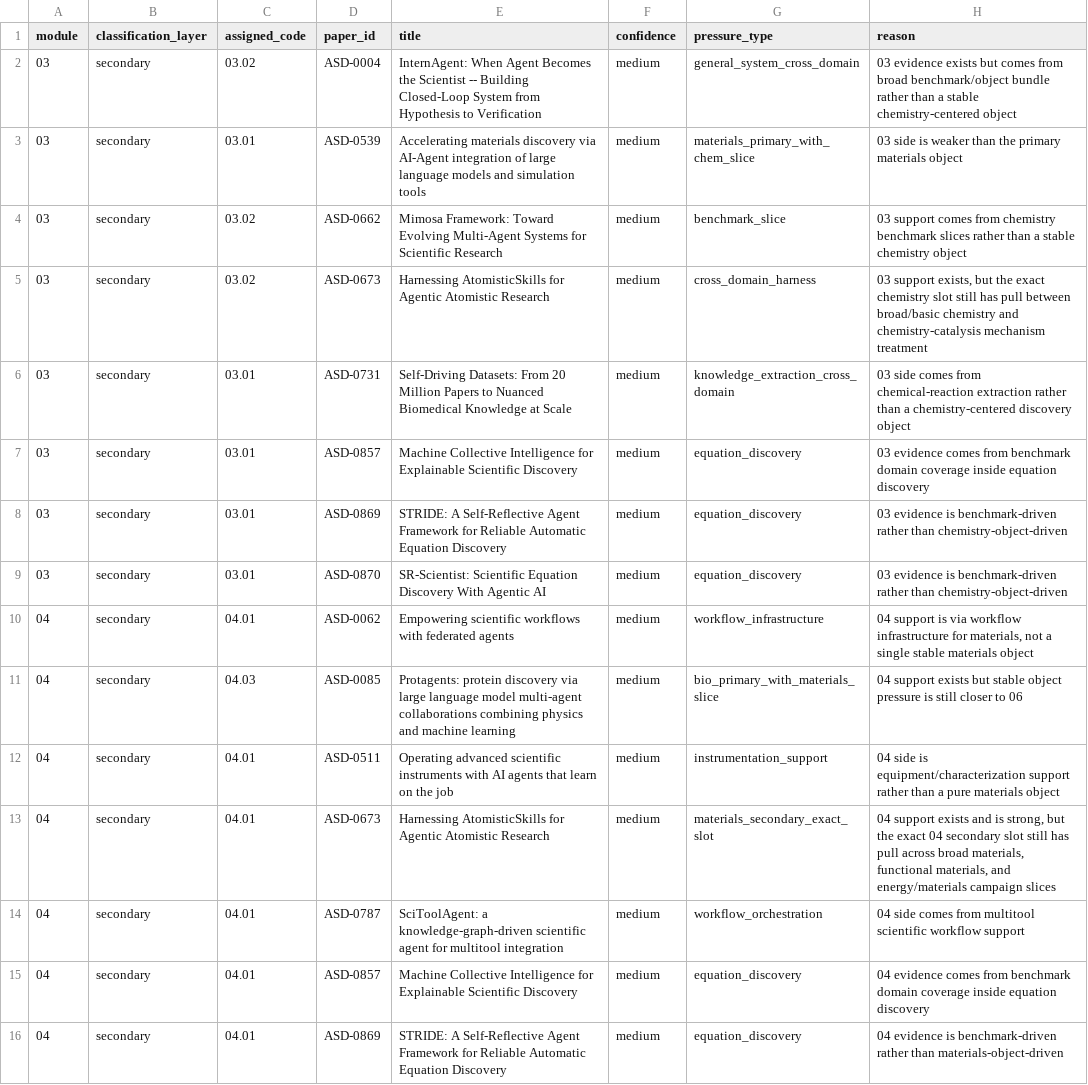
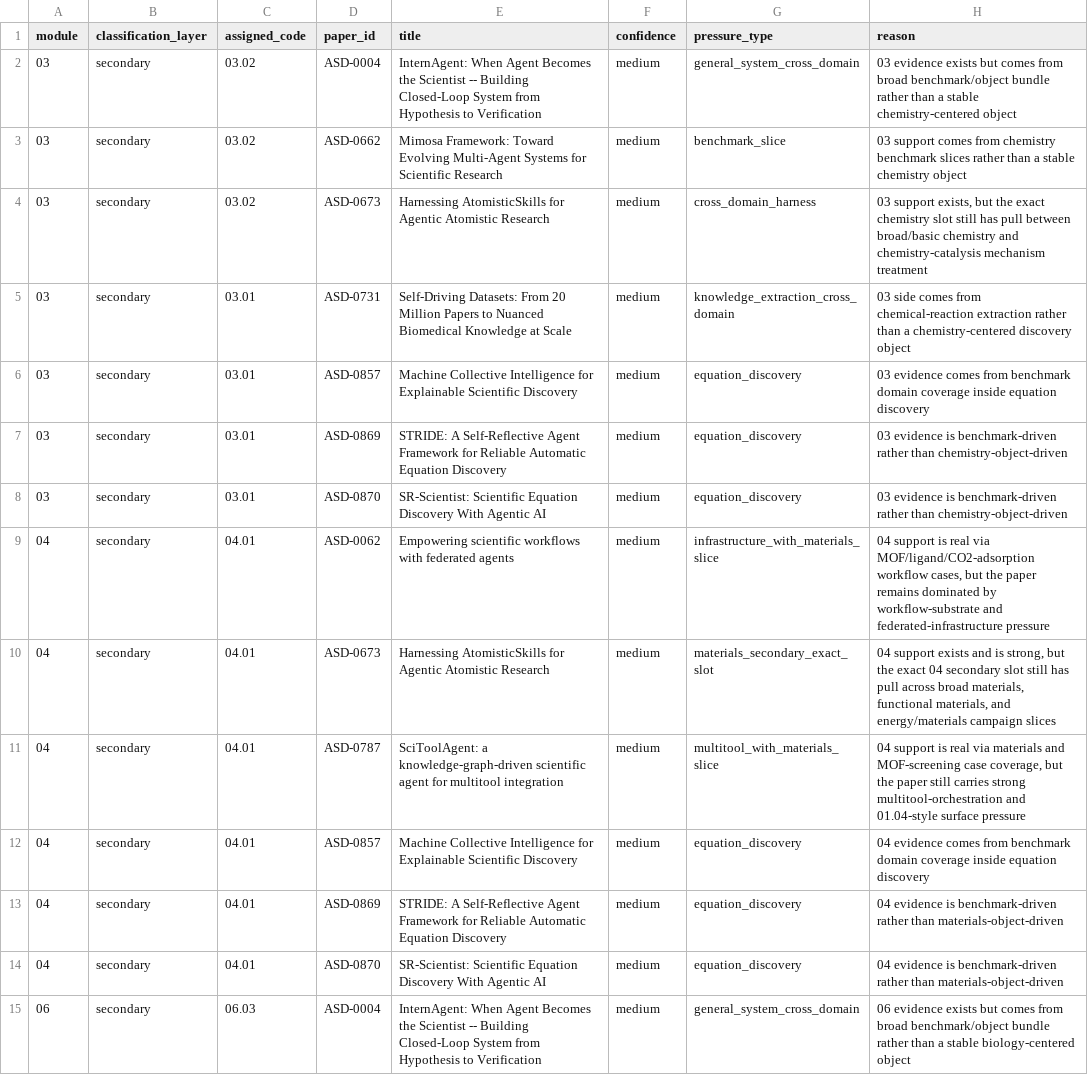
Before and after one commit to PoorOtterBob/Autonomous-Scientific-Discovery, a TSV file: Autonomous Scientific Discovery/Coverage_Check/library_tree_confidence_medium_queue_03_04_06_07_and_07_tertiary_2026-07-08.tsv, drawn as a sheet; only a part is shown; the shorter side is filled out with more unchanged rows.

```diff
--- a/Autonomous Scientific Discovery/Coverage_Check/library_tree_confidence_medium_queue_03_04_06_07_and_07_tertiary_2026-07-08.tsv
+++ b/Autonomous Scientific Discovery/Coverage_Check/library_tree_confidence_medium_queue_03_04_06_07_and_07_tertiary_2026-07-08.tsv
@@ -2,3 +2,2 @@ module	classification_layer	assigned_code	paper_id	title	confidence	pressure_typ
 03	secondary	03.02	ASD-0004	InternAgent: When Agent Becomes the Scientist -- Building Closed-Loop System from Hypothesis to Verification	medium	general_system_cross_domain	03 evidence exists but comes from broad benchmark/object bundle rather than a stable chemistry-centered object
-03	secondary	03.01	ASD-0539	Accelerating materials discovery via AI-Agent integration of large language models and simulation tools	medium	materials_primary_with_chem_slice	03 side is weaker than the primary materials object
 03	secondary	03.02	ASD-0662	Mimosa Framework: Toward Evolving Multi-Agent Systems for Scientific Research	medium	benchmark_slice	03 support comes from chemistry benchmark slices rather than a stable chemistry object
@@ -9,7 +8,5 @@ module	classification_layer	assigned_code	paper_id	title	confidence	pressure_typ
 03	secondary	03.01	ASD-0870	SR-Scientist: Scientific Equation Discovery With Agentic AI	medium	equation_discovery	03 evidence is benchmark-driven rather than chemistry-object-driven
-04	secondary	04.01	ASD-0062	Empowering scientific workflows with federated agents	medium	workflow_infrastructure	04 support is via workflow infrastructure for materials, not a single stable materials object
-04	secondary	04.03	ASD-0085	Protagents: protein discovery via large language model multi-agent collaborations combining physics and machine learning	medium	bio_primary_with_materials_slice	04 support exists but stable object pressure is still closer to 06
-04	secondary	04.01	ASD-0511	Operating advanced scientific instruments with AI agents that learn on the job	medium	instrumentation_support	04 side is equipment/characterization support rather than a pure materials object
+04	secondary	04.01	ASD-0062	Empowering scientific workflows with federated agents	medium	infrastructure_with_materials_slice	04 support is real via MOF/ligand/CO2-adsorption workflow cases, but the paper remains dominated by workflow-substrate and federated-infrastructure pressure
 04	secondary	04.01	ASD-0673	Harnessing AtomisticSkills for Agentic Atomistic Research	medium	materials_secondary_exact_slot	04 support exists and is strong, but the exact 04 secondary slot still has pull across broad materials, functional materials, and energy/materials campaign slices
-04	secondary	04.01	ASD-0787	SciToolAgent: a knowledge-graph-driven scientific agent for multitool integration	medium	workflow_orchestration	04 side comes from multitool scientific workflow support
+04	secondary	04.01	ASD-0787	SciToolAgent: a knowledge-graph-driven scientific agent for multitool integration	medium	multitool_with_materials_slice	04 support is real via materials and MOF-screening case coverage, but the paper still carries strong multitool-orchestration and 01.04-style surface pressure
 04	secondary	04.01	ASD-0857	Machine Collective Intelligence for Explainable Scientific Discovery	medium	equation_discovery	04 evidence comes from benchmark domain coverage inside equation discovery
```
Also changed, not shown: 1 other file.
